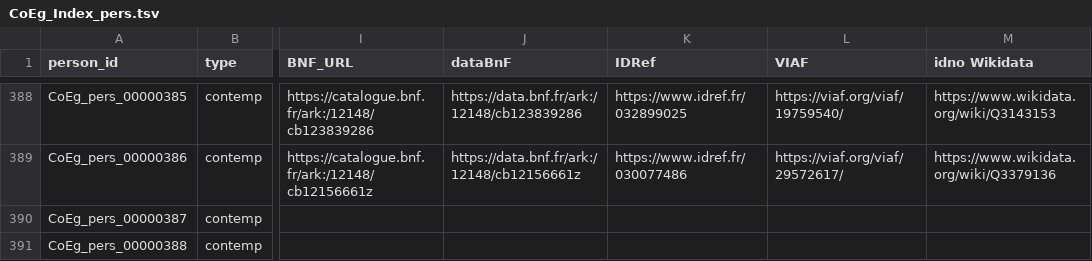
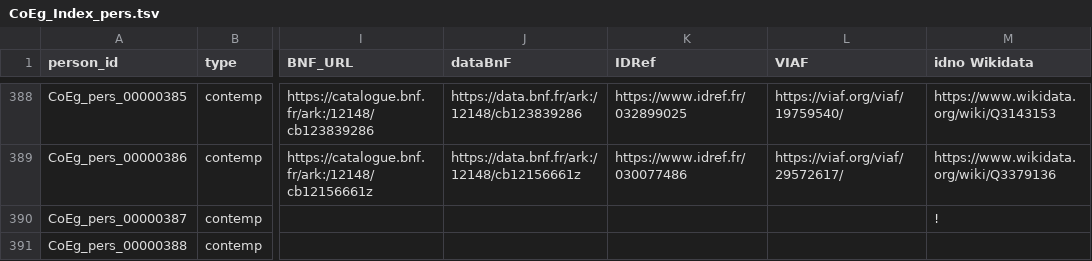
Before and after one commit to ThLebee/CoEg, a TSV file: archives/CoEg_Index/2021-07/CoEg_Index_pers.tsv, drawn as a sheet; only a part is shown, gaps mark what is left out; the diff names each change by its address in the sheet, - before the commit and + after, or states it on an @@ line.

Commit message:
Update CoEg_Index_pers.tsv

```diff
--- a/archives/CoEg_Index/2021-07/CoEg_Index_pers.tsv
+++ b/archives/CoEg_Index/2021-07/CoEg_Index_pers.tsv
-M390 (idno Wikidata): (empty)
+M390 (idno Wikidata): !
```
